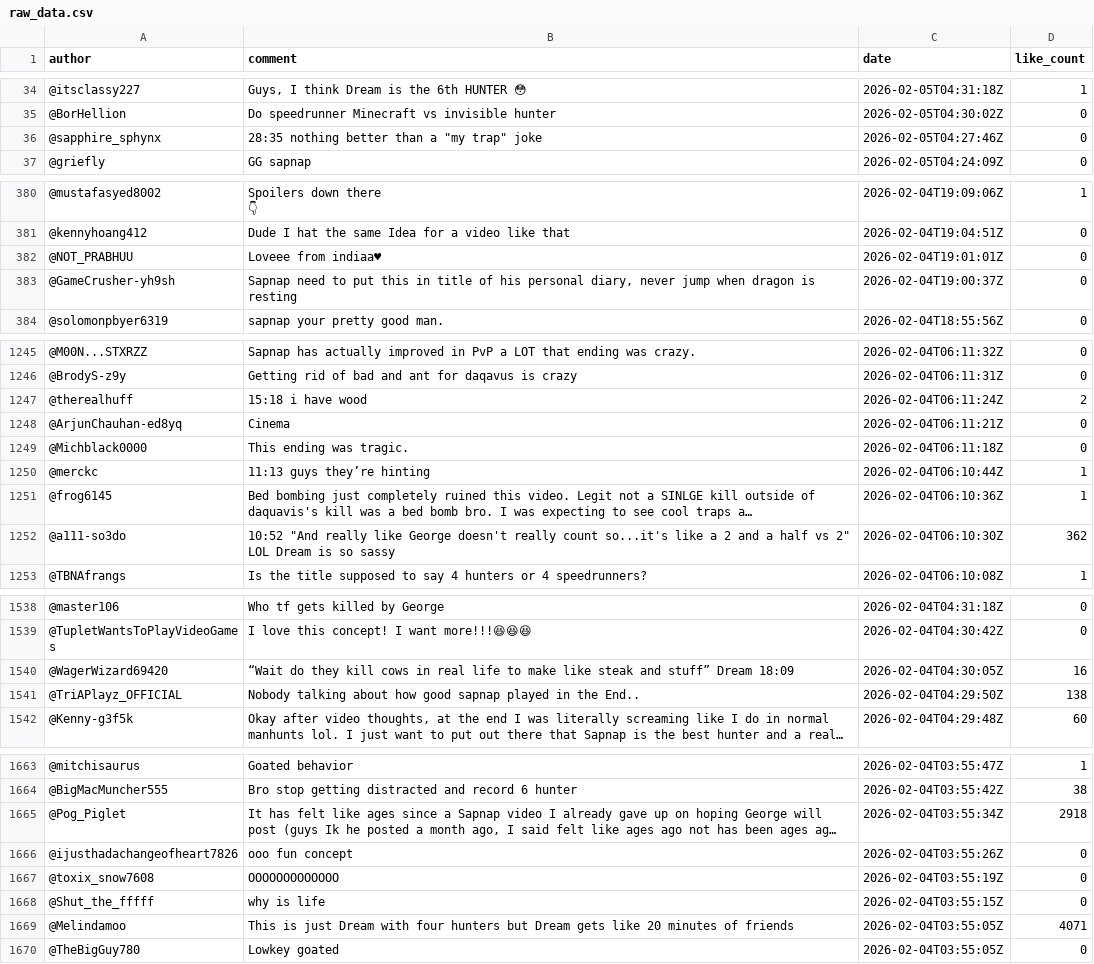
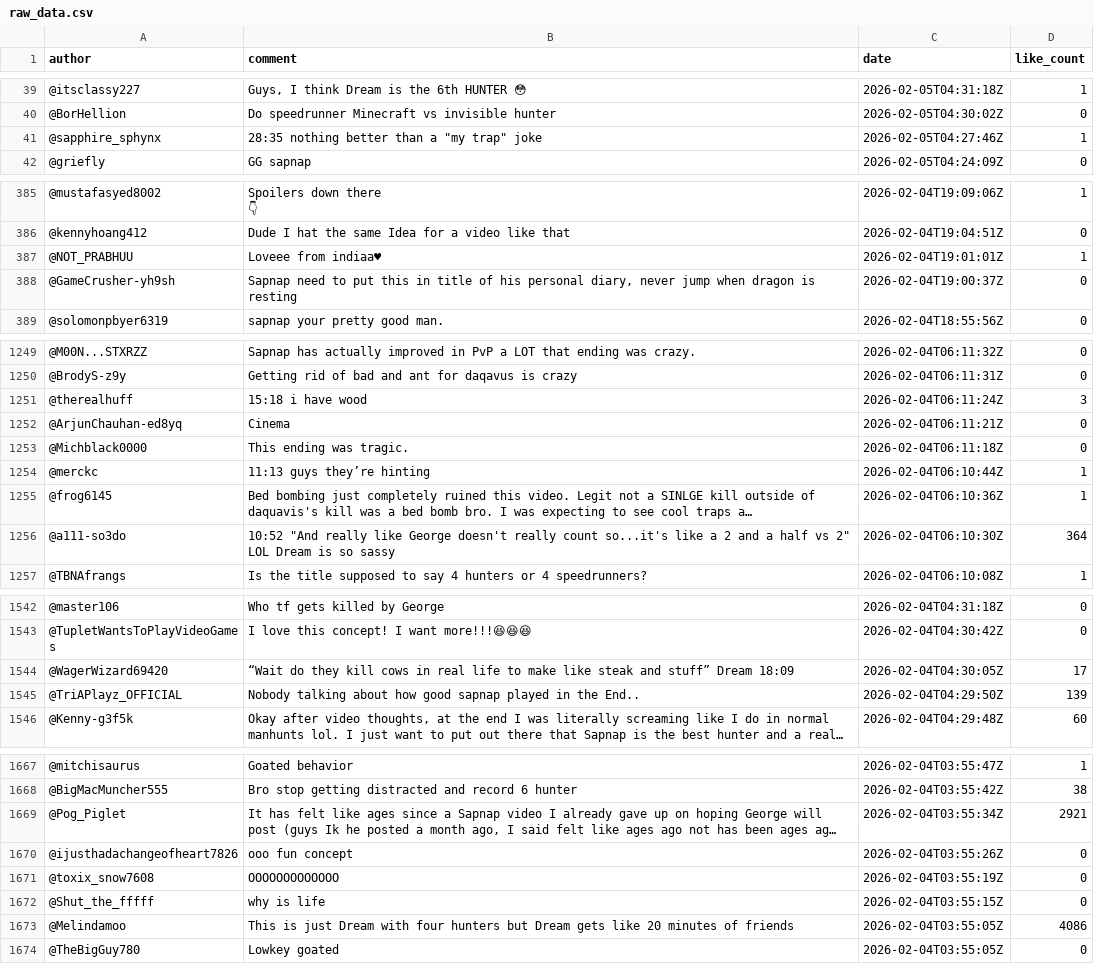
Before and after one commit to Abhishekhash101/Social-Video-Audience-Sentiment-Intelligence, a CSV file: artifacts/raw_data.csv, drawn as a sheet; only a part is shown, gaps mark what is left out; long unchanged cells end in …; addresses are those after the commit; the diff covers the shown part only; the diff names each change by its address in the sheet, - before the commit and + after, or states it on an @@ line.

```diff
--- a/artifacts/raw_data.csv
+++ b/artifacts/raw_data.csv
-D41 (like_count): 0
+D41 (like_count): 1
-D387 (like_count): 0
+D387 (like_count): 1
-D1251 (like_count): 2
+D1251 (like_count): 3
-D1256 (like_count): 362
+D1256 (like_count): 364
-D1544 (like_count): 16
+D1544 (like_count): 17
-D1545 (like_count): 138
+D1545 (like_count): 139
-D1669 (like_count): 2918
+D1669 (like_count): 2921
-D1673 (like_count): 4071
+D1673 (like_count): 4086
```
Also changed, not shown: 5 added rows, 1 removed row and 43 edited cells elsewhere in this file, 24 other files.
